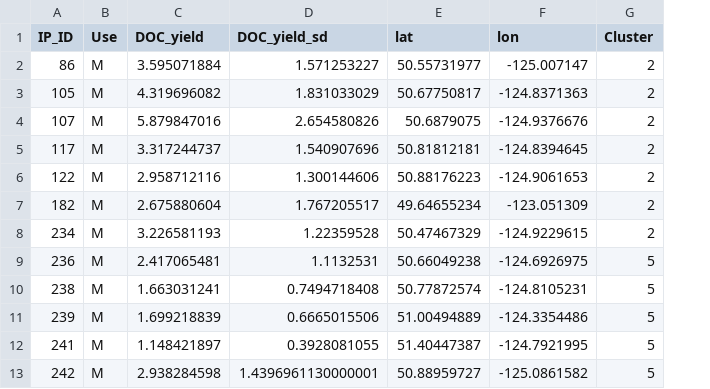
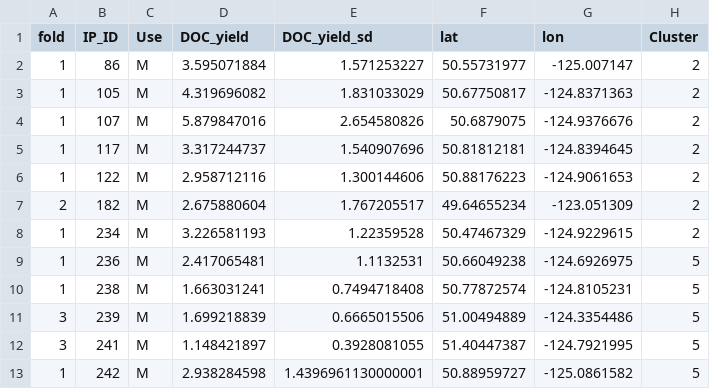
Before and after one commit to gavinmcnicol/cmrcn-doc-exports, a CSV file: data/training-data.csv, drawn as a sheet; only a part is shown; the diff names each change by its address in the sheet, - before the commit and + after, or states it on an @@ line.

```diff
--- a/data/training-data.csv
+++ b/data/training-data.csv
+column A (fold), rows 2-13: 1 | 1 | 1 | 1 | 1 | 2 | 1 | 1 | 1 | 3 | 3 | 1
```
Also changed, not shown: output/rf_pred_all.csv, 8 other files.
